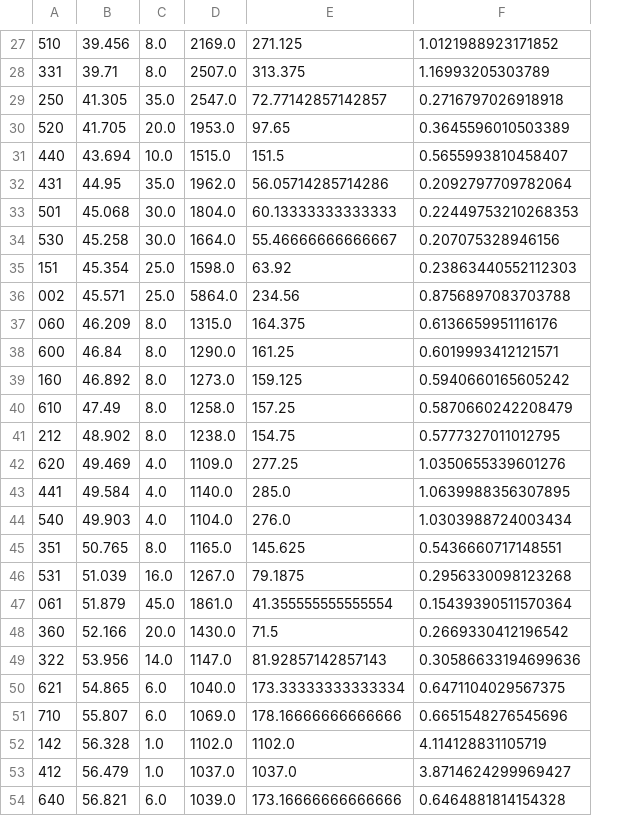
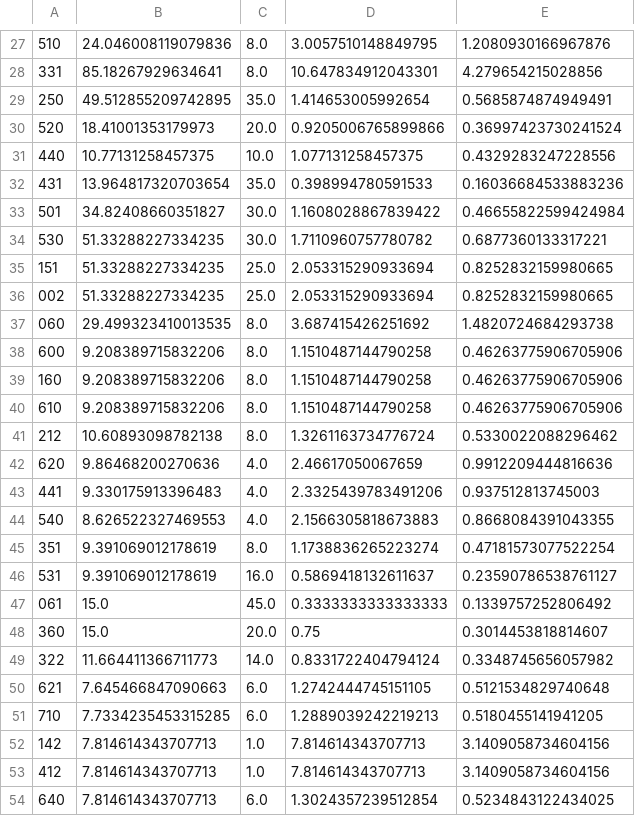
Before and after one commit to JotaP-183/Data_Analysis, a CSV file: TC_results_Training_BraggBrentano_1hr_1.csv, drawn as a sheet; only a part is shown, gaps mark what is left out; removed rows and columns are numbered as before the commit, all else as after; the diff covers the shown part only; the diff names each change by its address in the sheet, - before the commit and + after, or states it on an @@ line.

```diff
--- a/TC_results_Training_BraggBrentano_1hr_1.csv
+++ b/TC_results_Training_BraggBrentano_1hr_1.csv
-column B, rows 27-54: 39.456 | 39.71 | 41.305 | 41.705 | 43.694 | 44.95 | 45.068 | 45.258 | 45.354 | 45.571 | 46.209 | 46.84 | 46.892 | 47.49 | 48.902 | 49.469 | 49.584 | 49.903 | 50.765 | 51.039 | 51.879 | 52.166 | 53.956 | 54.865 | 55.807 | 56.328 | 56.479 | 56.821
+column B, rows 27-54: 24.046008119079836 | 85.18267929634641 | 49.512855209742895 | 18.41001353179973 | 10.77131258457375 | 13.964817320703654 | 34.82408660351827 | 51.33288227334235 | 51.33288227334235 | 51.33288227334235 | 29.499323410013535 | 9.208389715832206 | 9.208389715832206 | 9.208389715832206 | 10.60893098782138 | 9.86468200270636 | 9.330175913396483 | 8.626522327469553 | 9.391069012178619 | 9.391069012178619 | 15.0 | 15.0 | 11.664411366711773 | 7.645466847090663 | 7.7334235453315285 | 7.814614343707713 | 7.814614343707713 | 7.814614343707713
-column D, rows 27-54: 2169.0 | 2507.0 | 2547.0 | 1953.0 | 1515.0 | 1962.0 | 1804.0 | 1664.0 | 1598.0 | 5864.0 | 1315.0 | 1290.0 | 1273.0 | 1258.0 | 1238.0 | 1109.0 | 1140.0 | 1104.0 | 1165.0 | 1267.0 | 1861.0 | 1430.0 | 1147.0 | 1040.0 | 1069.0 | 1102.0 | 1037.0 | 1039.0
-column E, rows 27-54: 271.125 | 313.375 | 72.77142857142857 | 97.65 | 151.5 | 56.05714285714286 | 60.13333333333333 | 55.46666666666667 | 63.92 | 234.56 | 164.375 | 161.25 | 159.125 | 157.25 | 154.75 | 277.25 | 285.0 | 276.0 | 145.625 | 79.1875 | 41.355555555555554 | 71.5 | 81.92857142857143 | 173.33333333333334 | 178.16666666666666 | 1102.0 | 1037.0 | 173.16666666666666
+column D, rows 27-54: 3.0057510148849795 | 10.647834912043301 | 1.414653005992654 | 0.9205006765899866 | 1.077131258457375 | 0.398994780591533 | 1.1608028867839422 | 1.7110960757780782 | 2.053315290933694 | 2.053315290933694 | 3.687415426251692 | 1.1510487144790258 | 1.1510487144790258 | 1.1510487144790258 | 1.3261163734776724 | 2.46617050067659 | 2.3325439783491206 | 2.1566305818673883 | 1.1738836265223274 | 0.5869418132611637 | 0.3333333333333333 | 0.75 | 0.8331722404794124 | 1.2742444745151105 | 1.2889039242219213 | 7.814614343707713 | 7.814614343707713 | 1.3024357239512854
-E27: 1.0121988923171852
+E27: 1.2080930166967876
-E28: 1.16993205303789
+E28: 4.279654215028856
-E29: 0.2716797026918918
+E29: 0.5685874874949491
-E30: 0.3645596010503389
+E30: 0.36997423730241524
-E31: 0.5655993810458407
+E31: 0.4329283247228556
-E32: 0.2092797709782064
+E32: 0.16036684533883236
-E33: 0.22449753210268353
+E33: 0.46655822599424984
-E34: 0.207075328946156
+E34: 0.6877360133317221
-E35: 0.23863440552112303
+E35: 0.8252832159980665
-E36: 0.8756897083703788
+E36: 0.8252832159980665
-E37: 0.6136659951116176
+E37: 1.4820724684293738
-E38: 0.6019993412121571
+E38: 0.46263775906705906
-E39: 0.5940660165605242
+E39: 0.46263775906705906
-E40: 0.5870660242208479
+E40: 0.46263775906705906
-E41: 0.5777327011012795
+E41: 0.5330022088296462
-E42: 1.0350655339601276
+E42: 0.9912209444816636
-E43: 1.0639988356307895
+E43: 0.937512813745003
-E44: 1.0303988724003434
+E44: 0.8668084391043355
-E45: 0.5436660717148551
+E45: 0.47181573077522254
-E46: 0.2956330098123268
+E46: 0.23590786538761127
-E47: 0.15439390511570364
+E47: 0.1339757252806492
-E48: 0.2669330412196542
+E48: 0.3014453818814607
-E49: 0.30586633194699636
+E49: 0.3348745656057982
-E50: 0.6471104029567375
+E50: 0.5121534829740648
-E51: 0.6651548276545696
+E51: 0.5180455141941205
-E52: 4.114128831105719
+E52: 3.1409058734604156
-E53: 3.8714624299969427
+E53: 3.1409058734604156
-E54: 0.6464881814154328
+E54: 0.5234843122434025
```
Also changed, not shown: 1 added row, 1 removed row and 31 edited cells elsewhere in this file, TC_results_Training_BraggBrentano_Fast.csv, TC_summary_statistics.csv, 9 other files.
